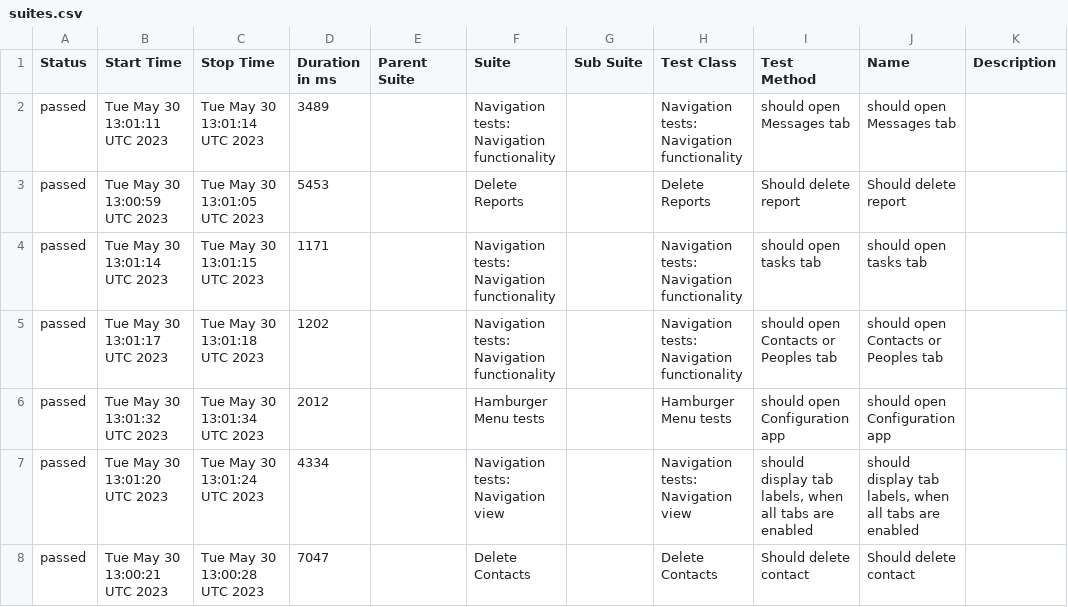
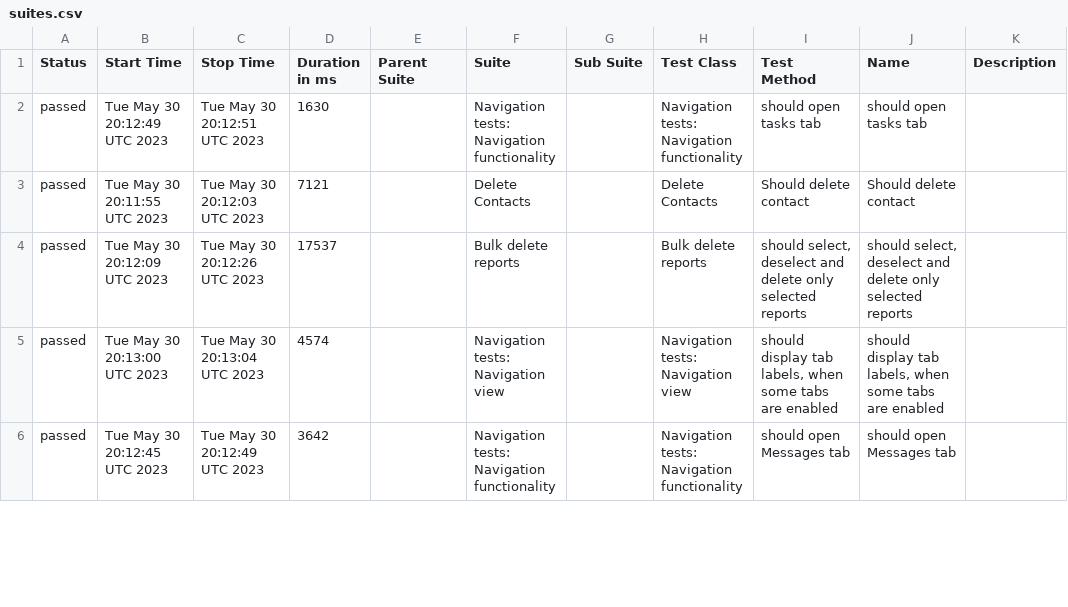
Before and after one commit to medic/build-history, a CSV file: cht-core/allure/ci-webdriver-default-mobile/allure-report/data/suites.csv, drawn as a sheet; only a part is shown; the diff covers the shown part only.

```diff
--- a/cht-core/allure/ci-webdriver-default-mobile/allure-report/data/suites.csv
+++ b/cht-core/allure/ci-webdriver-default-mobile/allure-report/data/suites.csv
@@ -1,8 +1,6 @@
 "Status","Start Time","Stop Time","Duration in ms","Parent Suite","Suite","Sub Suite","Test Class","Test Method","Name","Description"
-"passed","Tue May 30 13:01:11 UTC 2023","Tue May 30 13:01:14 UTC 2023","3489","","Navigation tests: Navigation functionality","","Navigation tests: Navigation functionality","should open Messages tab","should open Messages tab",""
-"passed","Tue May 30 13:00:59 UTC 2023","Tue May 30 13:01:05 UTC 2023","5453","","Delete Reports","","Delete Reports","Should delete report","Should delete report",""
-"passed","Tue May 30 13:01:14 UTC 2023","Tue May 30 13:01:15 UTC 2023","1171","","Navigation tests: Navigation functionality","","Navigation tests: Navigation functionality","should open tasks tab","should open tasks tab",""
-"passed","Tue May 30 13:01:17 UTC 2023","Tue May 30 13:01:18 UTC 2023","1202","","Navigation tests: Navigation functionality","","Navigation tests: Navigation functionality","should open Contacts or Peoples tab","should open Contacts or Peoples tab",""
-"passed","Tue May 30 13:01:32 UTC 2023","Tue May 30 13:01:34 UTC 2023","2012","","Hamburger Menu tests","","Hamburger Menu tests","should open Configuration app","should open Configuration app",""
-"passed","Tue May 30 13:01:20 UTC 2023","Tue May 30 13:01:24 UTC 2023","4334","","Navigation tests: Navigation view","","Navigation tests: Navigation view","should display tab labels, when all tabs are enabled","should display tab labels, when all tabs are enabled",""
-"passed","Tue May 30 13:00:21 UTC 2023","Tue May 30 13:00:28 UTC 2023","7047","","Delete Contacts","","Delete Contacts","Should delete contact","Should delete contact",""
+"passed","Tue May 30 20:12:49 UTC 2023","Tue May 30 20:12:51 UTC 2023","1630","","Navigation tests: Navigation functionality","","Navigation tests: Navigation functionality","should open tasks tab","should open tasks tab",""
+"passed","Tue May 30 20:11:55 UTC 2023","Tue May 30 20:12:03 UTC 2023","7121","","Delete Contacts","","Delete Contacts","Should delete contact","Should delete contact",""
+"passed","Tue May 30 20:12:09 UTC 2023","Tue May 30 20:12:26 UTC 2023","17537","","Bulk delete reports","","Bulk delete reports","should select, deselect and delete only selected reports","should select, deselect and delete only selected reports",""
+"passed","Tue May 30 20:13:00 UTC 2023","Tue May 30 20:13:04 UTC 2023","4574","","Navigation tests: Navigation view","","Navigation tests: Navigation view","should display tab labels, when some tabs are enabled","should display tab labels, when some tabs are enabled",""
+"passed","Tue May 30 20:12:45 UTC 2023","Tue May 30 20:12:49 UTC 2023","3642","","Navigation tests: Navigation functionality","","Navigation tests: Navigation functionality","should open Messages tab","should open Messages tab",""
```
Also changed, not shown: 4 added rows, 2 removed rows and 26 edited cells elsewhere in this file, 34 other files.
